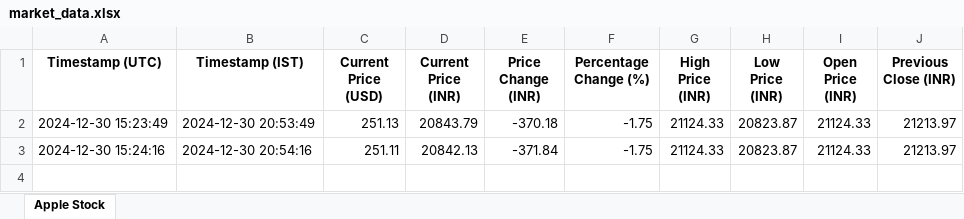
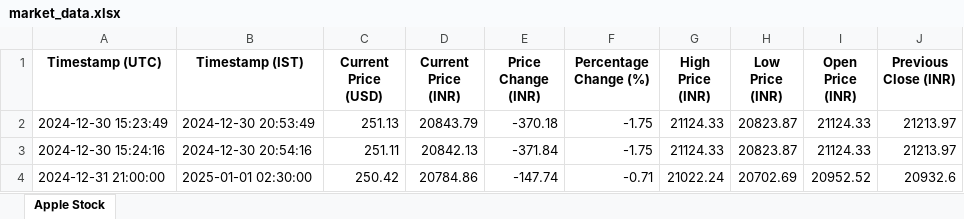
Before and after one commit to madhan96p/Daily-update, an Excel workbook: market_data.xlsx, sheet Apple Stock, drawn as a sheet; values as stored, in another font and other column widths than the file's, no borders; the diff names each change by its address in the sheet, - before the commit and + after, or states it on an @@ line.

```diff
--- a/market_data.xlsx (sheet Apple Stock)
+++ b/market_data.xlsx (sheet Apple Stock)
+row 4: 2024-12-31 21:00:00 | 2025-01-01 02:30:00 | 250.42 | 20784.86 | -147.74 | -0.71 | 21022.24 | 20702.69 | 20952.52 | 20932.6
```
Also changed, not shown: 2 other files.
